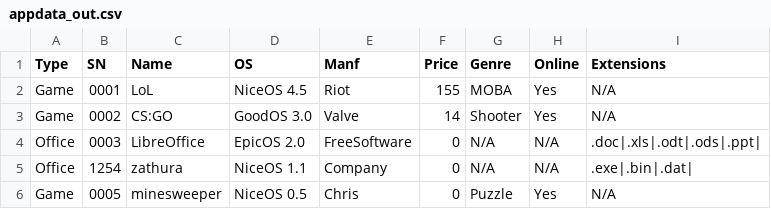
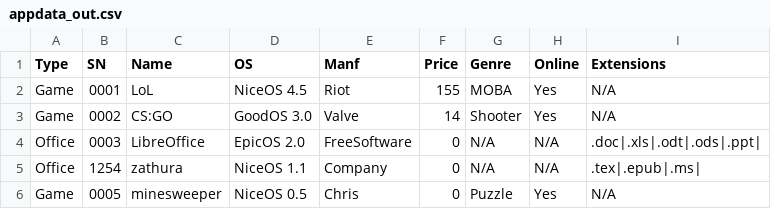
Before and after one commit to christosmarg/uni, a CSV file: assignment-2.4-inheritance/res/appdata_out.csv, drawn as a sheet.

```diff
--- a/assignment-2.4-inheritance/res/appdata_out.csv
+++ b/assignment-2.4-inheritance/res/appdata_out.csv
@@ -4,3 +4,3 @@ Game,0002,CS:GO,GoodOS 3.0,Valve,14,Shooter,Yes,N/A
 Office,0003,LibreOffice,EpicOS 2.0,FreeSoftware,0,N/A,N/A,.doc|.xls|.odt|.ods|.ppt|
-Office,1254,zathura,NiceOS 1.1,Company,0,N/A,N/A,.exe|.bin|.dat|
+Office,1254,zathura,NiceOS 1.1,Company,0,N/A,N/A,.tex|.epub|.ms|
 Game,0005,minesweeper,NiceOS 0.5,Chris,0,Puzzle,Yes,N/A
```
Also changed, not shown: assignment-2.5-spreadsheets/res/report.csv, 26 other files.
